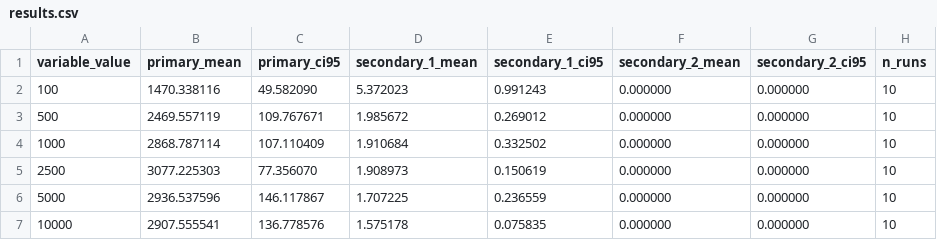
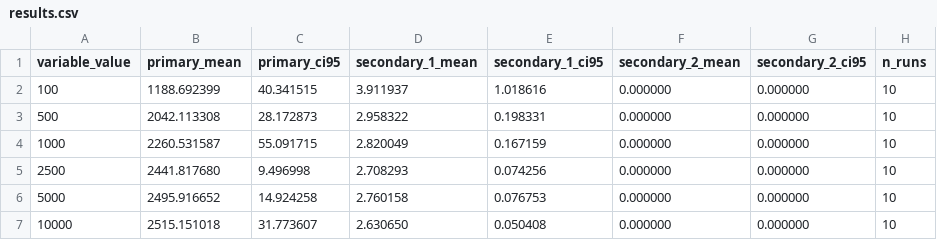
Before and after one commit to Jaoguya/ABCD, a CSV file: Schemes/ma_lb_pq_vdse/psa_exp7_search_throughput__round_robin/results.csv, drawn as a sheet.

```diff
--- a/Schemes/ma_lb_pq_vdse/psa_exp7_search_throughput__round_robin/results.csv
+++ b/Schemes/ma_lb_pq_vdse/psa_exp7_search_throughput__round_robin/results.csv
@@ -1,7 +1,7 @@
 variable_value,primary_mean,primary_ci95,secondary_1_mean,secondary_1_ci95,secondary_2_mean,secondary_2_ci95,n_runs
-100,1470.338116,49.582090,5.372023,0.991243,0.000000,0.000000,10
-500,2469.557119,109.767671,1.985672,0.269012,0.000000,0.000000,10
-1000,2868.787114,107.110409,1.910684,0.332502,0.000000,0.000000,10
-2500,3077.225303,77.356070,1.908973,0.150619,0.000000,0.000000,10
-5000,2936.537596,146.117867,1.707225,0.236559,0.000000,0.000000,10
-10000,2907.555541,136.778576,1.575178,0.075835,0.000000,0.000000,10
+100,1188.692399,40.341515,3.911937,1.018616,0.000000,0.000000,10
+500,2042.113308,28.172873,2.958322,0.198331,0.000000,0.000000,10
+1000,2260.531587,55.091715,2.820049,0.167159,0.000000,0.000000,10
+2500,2441.817680,9.496998,2.708293,0.074256,0.000000,0.000000,10
+5000,2495.916652,14.924258,2.760158,0.076753,0.000000,0.000000,10
+10000,2515.151018,31.773607,2.630650,0.050408,0.000000,0.000000,10
```
Also changed, not shown: Schemes/ma_lb_pq_vdse/psa_exp7_search_throughput__aass/raw_runs.csv, Schemes/ma_lb_pq_vdse/psa_exp7_search_throughput__aass/results.csv, 11 other files.
